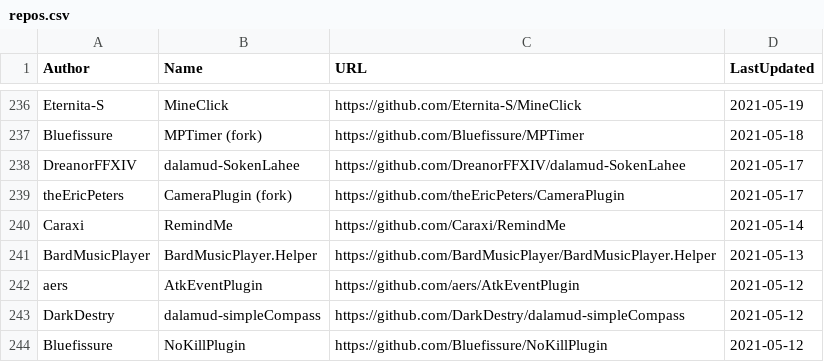
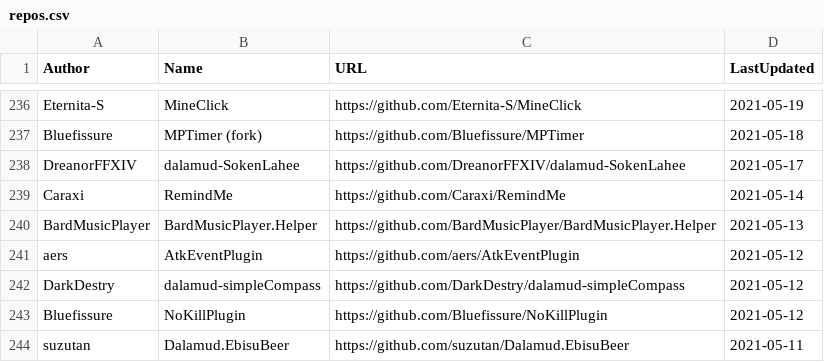
Before and after one commit to kalilistic/xivplugins, a CSV file: docs/_data/repos.csv, drawn as a sheet; only a part is shown, gaps mark what is left out; the shorter side is filled out with more unchanged rows; the diff names each change by its address in the sheet, - before the commit and + after, or states it on an @@ line.

```diff
--- a/docs/_data/repos.csv
+++ b/docs/_data/repos.csv
-row 239: theEricPeters | CameraPlugin (fork) | https://github.com/theEricPeters/CameraPlugin | 2021-05-17
```
